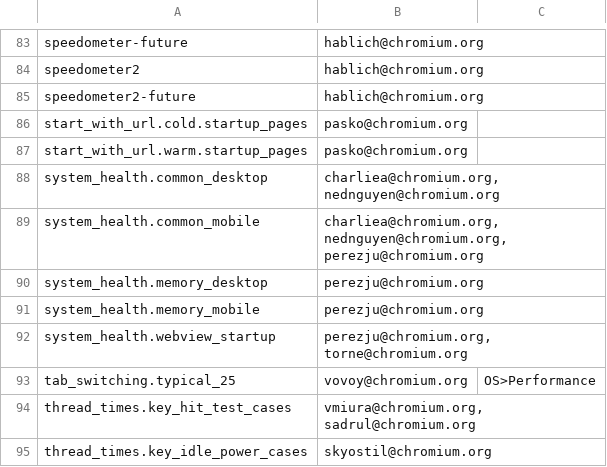
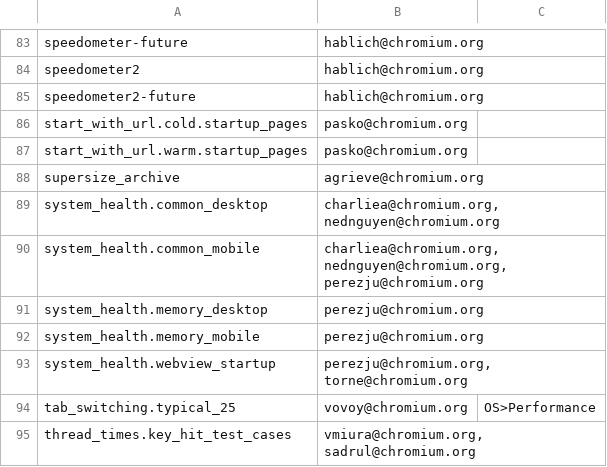
Before and after one commit to webrtc-uwp/chromium-tools, a CSV file: perf/benchmark.csv, drawn as a sheet; only a part is shown, gaps mark what is left out; the shorter side is filled out with more unchanged rows.

Commit message:
Add agrieve@ as owner of supersize_archive
Change-Id: I52e43dae74a1cc042de83ed4096b07a7c07bc92c

NOTRY=true  # CQ flake

Change-Id: I52e43dae74a1cc042de83ed4096b07a7c07bc92c
Reviewed-on: https://chromium-review.googlesource.com/1002537
Commit-Queue: Ned Nguyen <nednguyen@google.com>
Reviewed-by: agrieve <agrieve@chromium.org>
Cr-Original-Commit-Position: refs/heads/master@{#549335}
Cr-Mirrored-From: https://chromium.googlesource.com/chromium/src
Cr-Mirrored-Commit: d57197bf5155f3f47ccc9cc6492fc5daa0432062

```diff
--- a/perf/benchmark.csv
+++ b/perf/benchmark.csv
@@ -87,2 +87,3 @@ start_with_url.cold.startup_pages,pasko@chromium.org,
 start_with_url.warm.startup_pages,pasko@chromium.org,
+supersize_archive,agrieve@chromium.org,
 system_health.common_desktop,"charliea@chromium.org, nednguyen@chromium.org",
```
Also changed, not shown: 1 other file.
